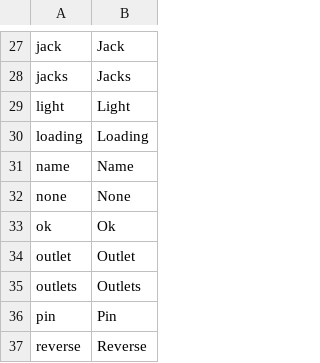
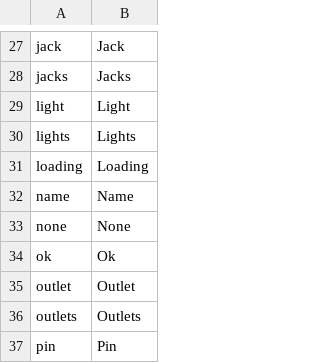
Before and after one commit to reef-pi/reef-pi, a CSV file: front-end/assets/translations/en.csv, drawn as a sheet; only a part is shown, gaps mark what is left out; the shorter side is filled out with more unchanged rows; the diff names each change by its address in the sheet, - before the commit and + after, or states it on an @@ line.

Commit message:
(chore)Fix light chart (#1152)
* fix light chart in dashboard

* light chart wip

* update nodejs

* update translations

* update npm packages

* fix swagger make target

* update development guide with swagger cli usage

* update react color to get rid of react 16 lifecycle method deprecation warnings

* add support for diurnal and fixed profile

```diff
--- a/front-end/assets/translations/en.csv
+++ b/front-end/assets/translations/en.csv
+row 30: lights | Lights
```
Also changed, not shown: front-end/assets/translations/de.csv, front-end/assets/translations/es.csv, 21 other files.
